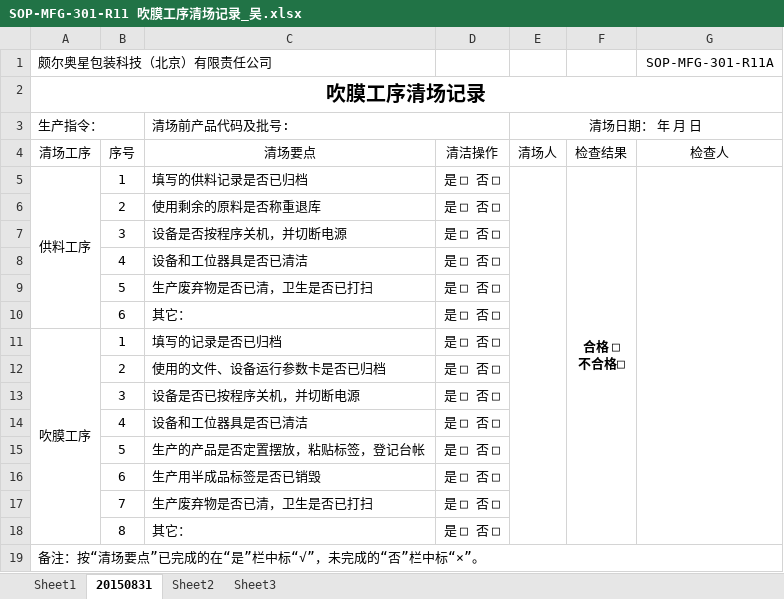
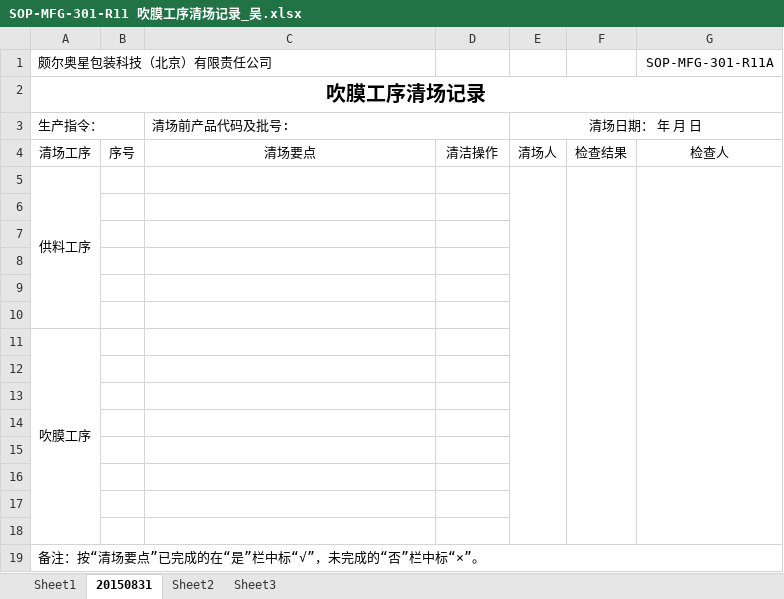
Before and after one commit to warmkid/mitprodoc, an Excel workbook: 甲方给的吹膜工序文档/A 下拉菜单文件/SOP-MFG-301-R11 吹膜工序清场记录_吴.xlsx, sheet 20150831, drawn as a sheet; values as stored, in another font and other column widths than the file's, no borders; removed rows and columns are numbered as before the commit, all else as after; ↵ is a line break in a cell; the diff names each change by its address in the sheet, - before the commit and + after, or states it on an @@ line.

```diff
--- a/甲方给的吹膜工序文档/A 下拉菜单文件/SOP-MFG-301-R11 吹膜工序清场记录_吴.xlsx (sheet 20150831)
+++ b/甲方给的吹膜工序文档/A 下拉菜单文件/SOP-MFG-301-R11 吹膜工序清场记录_吴.xlsx (sheet 20150831)
-row 5: 供料工序 | 1 | 填写的供料记录是否已归档 | 是 □ 否 □ |  | 合格 □ ↵ 不合格□
-row 6:  | 2 | 使用剩余的原料是否称重退库 | 是 □ 否 □
+row 5: 供料工序
-row 6:  | 3 | 设备是否按程序关机，并切断电源 | 是 □ 否 □
+row 6: (empty)
-row 7:  | 4 | 设备和工位器具是否已清洁 | 是 □ 否 □
+row 7: (empty)
-row 8:  | 5 | 生产废弃物是否已清，卫生是否已打扫 | 是 □ 否 □
+row 8: (empty)
-row 9:  | 6 | 其它： | 是 □ 否 □
+row 9: (empty)
-row 10: 吹膜工序 | 1 | 填写的记录是否已归档 | 是 □ 否 □
+row 10: (empty)
-A11:A18 merged
+row 11: 吹膜工序
-row 12:  | 2 | 使用的文件、设备运行参数卡是否已归档 | 是 □ 否 □
+row 12: (empty)
-row 13:  | 3 | 设备是否已按程序关机，并切断电源 | 是 □ 否 □
+row 13: (empty)
-row 14:  | 4 | 设备和工位器具是否已清洁 | 是 □ 否 □
+row 14: (empty)
-row 15:  | 5 | 生产的产品是否定置摆放，粘贴标签，登记台帐 | 是 □ 否 □
+row 15: (empty)
-row 16:  | 6 | 生产用半成品标签是否已销毁 | 是 □ 否 □
+row 16: (empty)
-row 17:  | 7 | 生产废弃物是否已清，卫生是否已打扫 | 是 □ 否 □
+row 17: (empty)
-row 18:  | 8 | 其它： | 是 □ 否 □
+row 18: (empty)
```
Also changed, not shown: 甲方给的吹膜工序文档/A 下拉菜单文件/SOP-MFG-301-R03 吹膜机组清洁记录_吴.xlsx, 甲方给的吹膜工序文档/B 下拉菜单文件/SOP-MFG-301-R02A 吹膜生产日报表_吴.xlsx.
